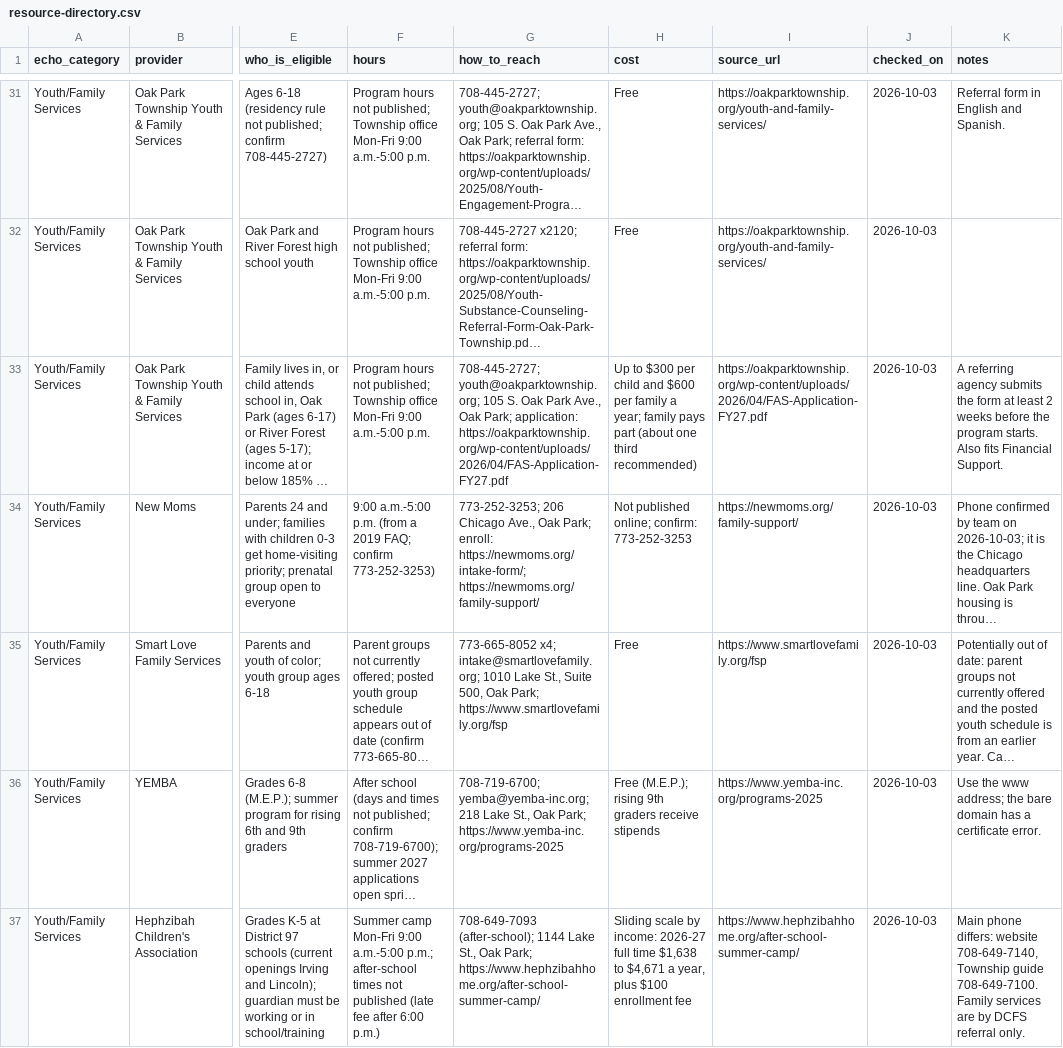
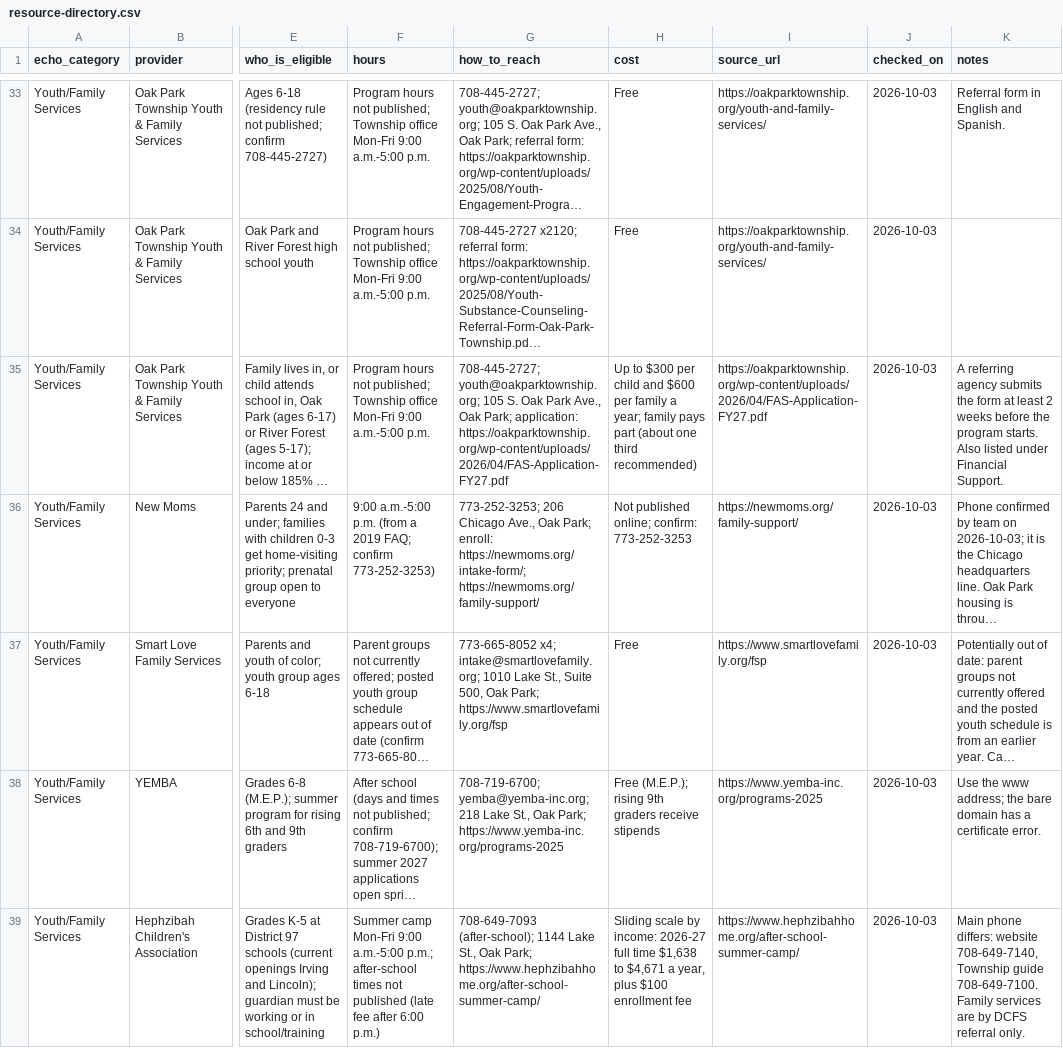
Before and after one commit to nikolai-laba/what-does-echo-see, a CSV file: resources/resource-directory.csv, drawn as a sheet; only a part is shown, gaps mark what is left out; long unchanged cells end in …; addresses are those after the commit; the diff covers the shown part only; the diff names each change by its address in the sheet, - before the commit and + after, or states it on an @@ line.

```diff
--- a/resources/resource-directory.csv
+++ b/resources/resource-directory.csv
-K35 (notes): …starts. Also fits Financial Support.
+K35 (notes): …starts. Also listed under Financial Support.
```
Also changed, not shown: 7 added rows and 5 edited cells elsewhere in this file, 1 other file.
